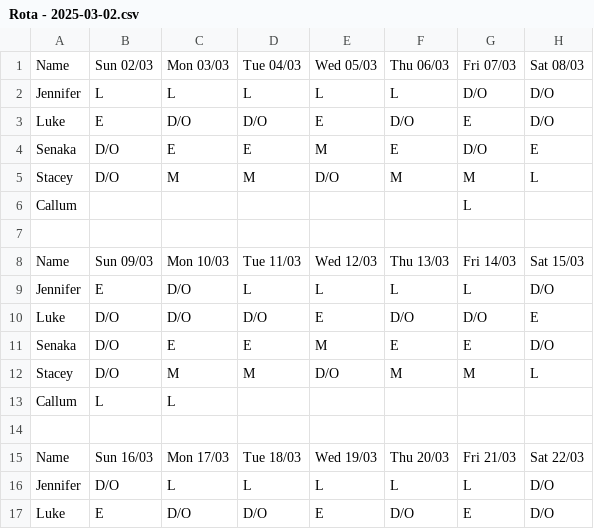
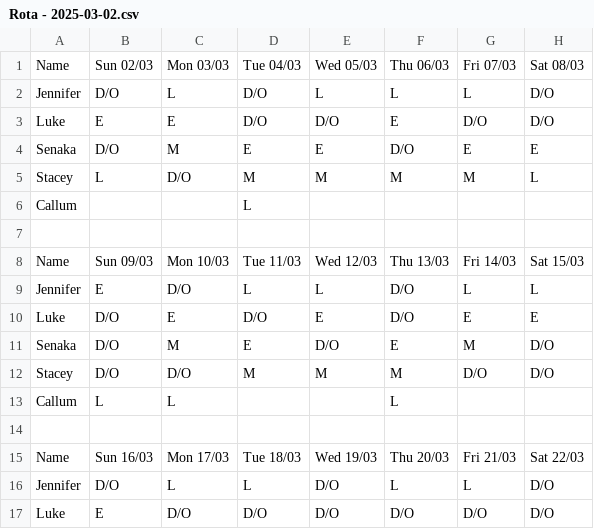
Before and after one commit to ElfinAinu/AutoRota, a CSV file: Refactor/output/Rota - 2025-03-02.csv, drawn as a sheet; only a part is shown; the diff covers the shown part only.

```diff
--- a/Refactor/output/Rota - 2025-03-02.csv
+++ b/Refactor/output/Rota - 2025-03-02.csv
@@ -1,17 +1,17 @@
 Name,Sun 02/03,Mon 03/03,Tue 04/03,Wed 05/03,Thu 06/03,Fri 07/03,Sat 08/03
-Jennifer,L,L,L,L,L,D/O,D/O
-Luke,E,D/O,D/O,E,D/O,E,D/O
-Senaka,D/O,E,E,M,E,D/O,E
-Stacey,D/O,M,M,D/O,M,M,L
-Callum,,,,,,L,
+Jennifer,D/O,L,D/O,L,L,L,D/O
+Luke,E,E,D/O,D/O,E,D/O,D/O
+Senaka,D/O,M,E,E,D/O,E,E
+Stacey,L,D/O,M,M,M,M,L
+Callum,,,L,,,,
 
 Name,Sun 09/03,Mon 10/03,Tue 11/03,Wed 12/03,Thu 13/03,Fri 14/03,Sat 15/03
-Jennifer,E,D/O,L,L,L,L,D/O
-Luke,D/O,D/O,D/O,E,D/O,D/O,E
-Senaka,D/O,E,E,M,E,E,D/O
-Stacey,D/O,M,M,D/O,M,M,L
-Callum,L,L,,,,,
+Jennifer,E,D/O,L,L,D/O,L,L
+Luke,D/O,E,D/O,E,D/O,E,E
+Senaka,D/O,M,E,D/O,E,M,D/O
+Stacey,D/O,D/O,M,M,M,D/O,D/O
+Callum,L,L,,,L,,
 
 Name,Sun 16/03,Mon 17/03,Tue 18/03,Wed 19/03,Thu 20/03,Fri 21/03,Sat 22/03
-Jennifer,D/O,L,L,L,L,L,D/O
-Luke,E,D/O,D/O,E,D/O,E,D/O
+Jennifer,D/O,L,L,D/O,L,L,D/O
+Luke,E,D/O,D/O,D/O,D/O,D/O,D/O
```
Also changed, not shown: 1 added row, 1 removed row and 17 edited cells elsewhere in this file, 1 other file.
